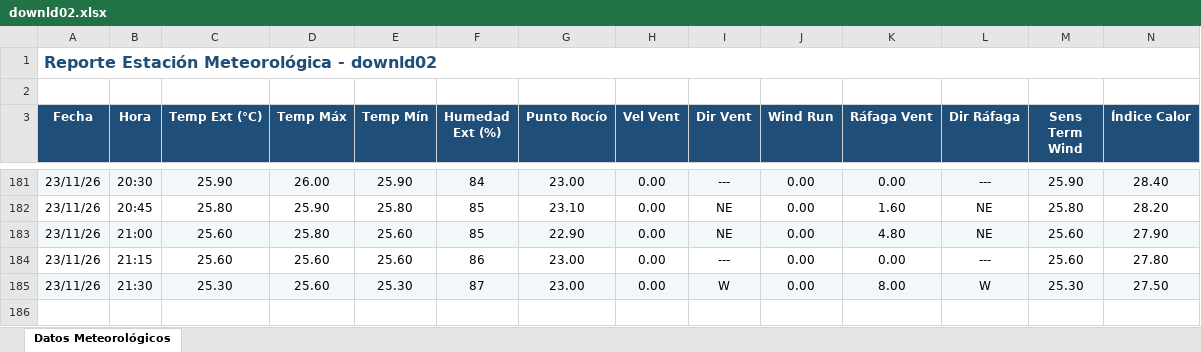
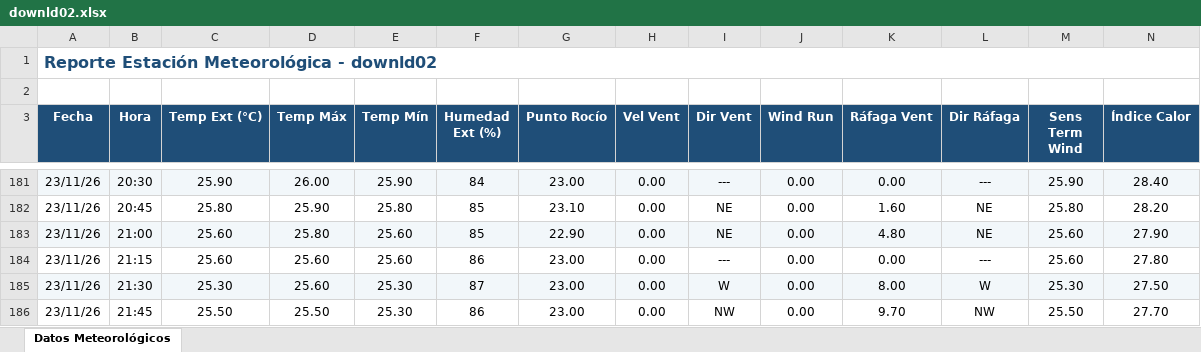
Before and after one commit to intasalta/ema_lajitas, an Excel workbook: downld02.xlsx, sheet Datos Meteorológicos, drawn as a sheet; only a part is shown, gaps mark what is left out; values as stored, in another font and other column widths than the file's, no borders; rows hold the shown columns only; the diff names each change by its address in the sheet, - before the commit and + after, or states it on an @@ line.

```diff
--- a/downld02.xlsx (sheet Datos Meteorológicos)
+++ b/downld02.xlsx (sheet Datos Meteorológicos)
+row 186: 23/11/26 | 21:45 | 25.50 | 25.50 | 25.30 | 86 | 23.00 | 0.00 | NW | 0.00 | 9.70 | NW | 25.50 | 27.70
```
Also changed, not shown: downld08.xlsx, 2 other files.
